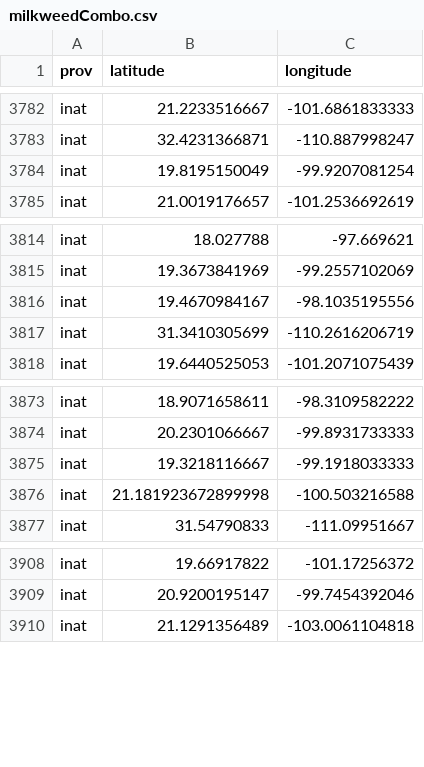
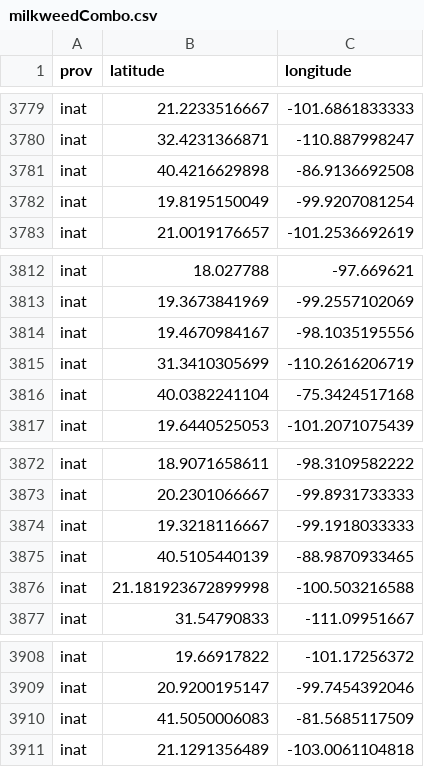
Before and after one commit to milapruiett/Pineneedle-Milkweed-SSA, a CSV file: data/milkweedCombo.csv, drawn as a sheet; only a part is shown, gaps mark what is left out; the diff covers the shown part only; the diff names each change by its address in the sheet, - before the commit and + after, or states it on an @@ line.

```diff
--- a/data/milkweedCombo.csv
+++ b/data/milkweedCombo.csv
+row 3781: inat | 40.4216629898 | -86.9136692508
+row 3816: inat | 40.0382241104 | -75.3424517168
+row 3875: inat | 40.5105440139 | -88.9870933465
+row 3910: inat | 41.5050006083 | -81.5685117509
```
Also changed, not shown: 1 added row and 4 removed rows elsewhere in this file, 1 other file.
